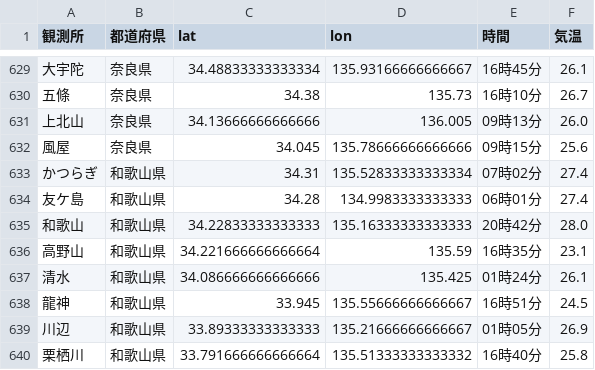
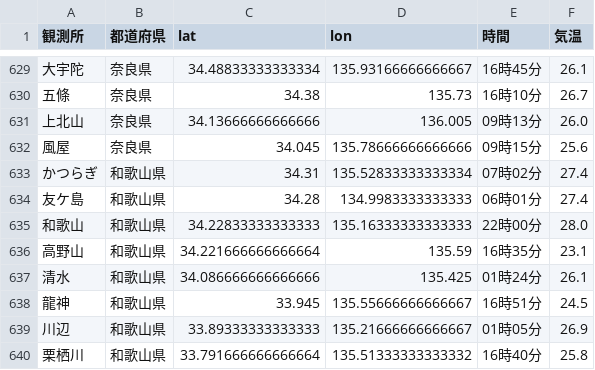
Before and after one commit to Nikkei-Visual-Data-Journalism/JMA, a CSV file: maxtem.csv, drawn as a sheet; only a part is shown, gaps mark what is left out; the diff covers the shown part only.

```diff
--- a/maxtem.csv
+++ b/maxtem.csv
@@ -634,3 +634,3 @@
 友ケ島,和歌山県,34.28,134.9983333333333,06時01分,27.4
-和歌山,和歌山県,34.22833333333333,135.16333333333333,20時42分,28.0
+和歌山,和歌山県,34.22833333333333,135.16333333333333,22時00分,28.0
 高野山,和歌山県,34.221666666666664,135.59,16時35分,23.1
```
Also changed, not shown: 28 edited cells elsewhere in this file.
